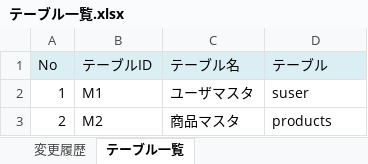
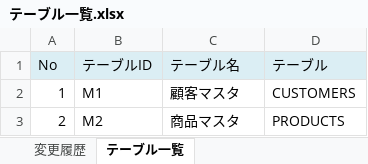
Before and after one commit to libretanuki/MOS, an Excel workbook: 01.設計書/01.テーブル定義書/テーブル一覧.xlsx, sheet テーブル一覧, drawn as a sheet; values as stored, in another font and other column widths than the file's, no borders; the diff names each change by its address in the sheet, - before the commit and + after, or states it on an @@ line.

```diff
--- a/01.設計書/01.テーブル定義書/テーブル一覧.xlsx (sheet テーブル一覧)
+++ b/01.設計書/01.テーブル定義書/テーブル一覧.xlsx (sheet テーブル一覧)
-C2 (テーブル名): ユーザマスタ
+C2 (テーブル名): 顧客マスタ
-D2 (テーブル): suser
+D2 (テーブル): CUSTOMERS
-D3 (テーブル): products
+D3 (テーブル): PRODUCTS
```
Also changed, not shown: 01.設計書/01.テーブル定義書/M2_商品マスタ.xlsx.
